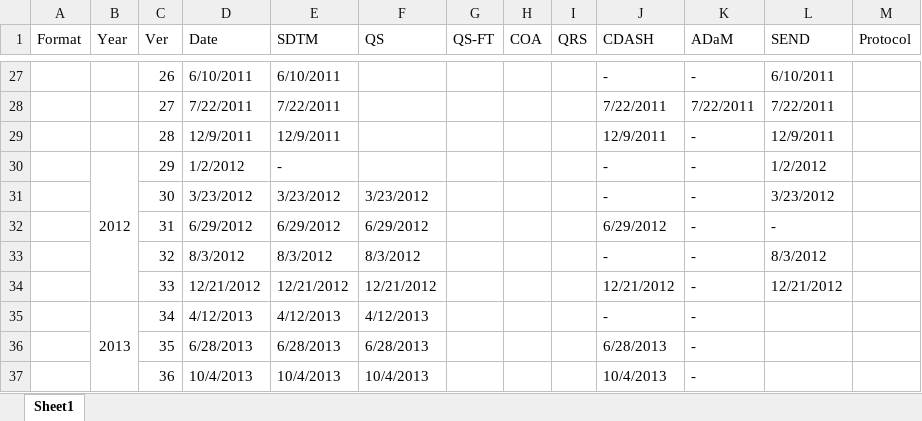
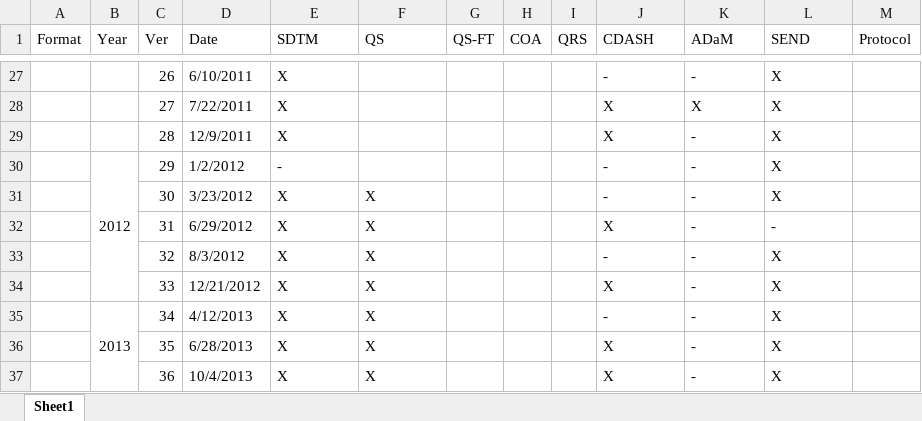
Before and after one commit to a3informatics/Glandon, an Excel workbook: db/load/cdisc/ct/manifest/manifest.xlsx, sheet Sheet1, drawn as a sheet; only a part is shown, gaps mark what is left out; values as stored, in another font and other column widths than the file's, no cell formats; the diff covers the shown part only; the diff names each change by its address in the sheet, - before the commit and + after, or states it on an @@ line.

```diff
--- a/db/load/cdisc/ct/manifest/manifest.xlsx (sheet Sheet1)
+++ b/db/load/cdisc/ct/manifest/manifest.xlsx (sheet Sheet1)
-E27 (SDTM): 6/10/2011
+E27 (SDTM): X
-L27 (SEND): 6/10/2011
+L27 (SEND): X
-E28 (SDTM): 7/22/2011
+E28 (SDTM): X
-J28 (CDASH): 7/22/2011
+J28 (CDASH): X
-K28 (ADaM): 7/22/2011
+K28 (ADaM): X
-L28 (SEND): 7/22/2011
+L28 (SEND): X
-E29 (SDTM): 12/9/2011
+E29 (SDTM): X
-J29 (CDASH): 12/9/2011
+J29 (CDASH): X
-L29 (SEND): 12/9/2011
+L29 (SEND): X
-L30 (SEND): 1/2/2012
+L30 (SEND): X
-E31 (SDTM): 3/23/2012
+E31 (SDTM): X
-F31 (QS): 3/23/2012
+F31 (QS): X
-L31 (SEND): 3/23/2012
+L31 (SEND): X
-E32 (SDTM): 6/29/2012
+E32 (SDTM): X
-F32 (QS): 6/29/2012
+F32 (QS): X
-J32 (CDASH): 6/29/2012
+J32 (CDASH): X
-E33 (SDTM): 8/3/2012
+E33 (SDTM): X
-F33 (QS): 8/3/2012
+F33 (QS): X
-L33 (SEND): 8/3/2012
+L33 (SEND): X
-E34 (SDTM): 12/21/2012
+E34 (SDTM): X
-F34 (QS): 12/21/2012
+F34 (QS): X
-J34 (CDASH): 12/21/2012
+J34 (CDASH): X
-L34 (SEND): 12/21/2012
+L34 (SEND): X
-E35 (SDTM): 4/12/2013
+E35 (SDTM): X
-F35 (QS): 4/12/2013
+F35 (QS): X
-L35:L37 (SEND): (empty)
+L35:L37 (SEND): X
-E36 (SDTM): 6/28/2013
+E36 (SDTM): X
-F36 (QS): 6/28/2013
+F36 (QS): X
-J36 (CDASH): 6/28/2013
+J36 (CDASH): X
-E37 (SDTM): 10/4/2013
+E37 (SDTM): X
-F37 (QS): 10/4/2013
+F37 (QS): X
-J37 (CDASH): 10/4/2013
+J37 (CDASH): X
```
Also changed, not shown: 1 added row and 120 edited cells elsewhere in this sheet, cell formats, db/load/cdisc/ct/protocol/Protocol Terminology 2017-09-29.xlsx, 1 other file.
